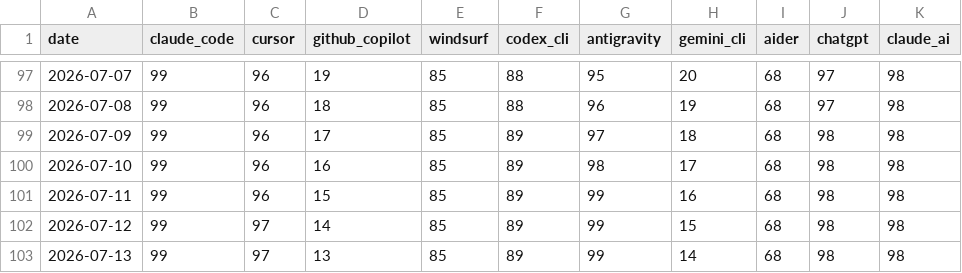
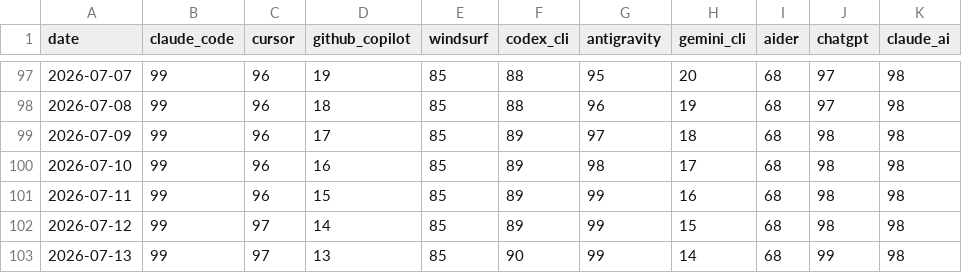
Before and after one commit to tykimos/ai-whatchelin, a CSV file: data/popularity.csv, drawn as a sheet; only a part is shown, gaps mark what is left out.

```diff
--- a/data/popularity.csv
+++ b/data/popularity.csv
@@ -102,2 +102,2 @@ date,claude_code,cursor,github_copilot,windsurf,codex_cli,antigravity,gemini_cli
 2026-07-12,99,97,14,85,89,99,15,68,98,98
-2026-07-13,99,97,13,85,89,99,14,68,98,98
+2026-07-13,99,97,13,85,90,99,14,68,99,98
```
Also changed, not shown: 4 other files.
